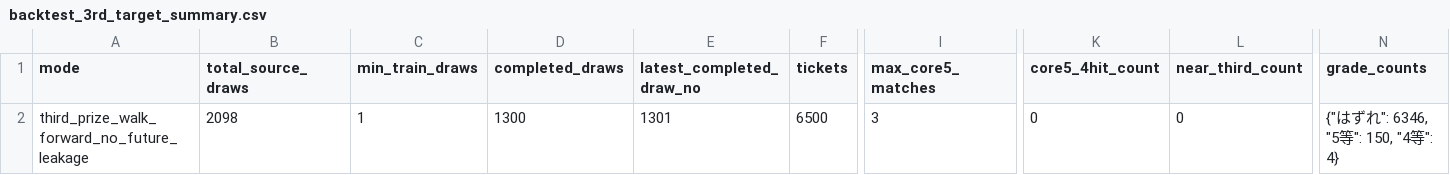
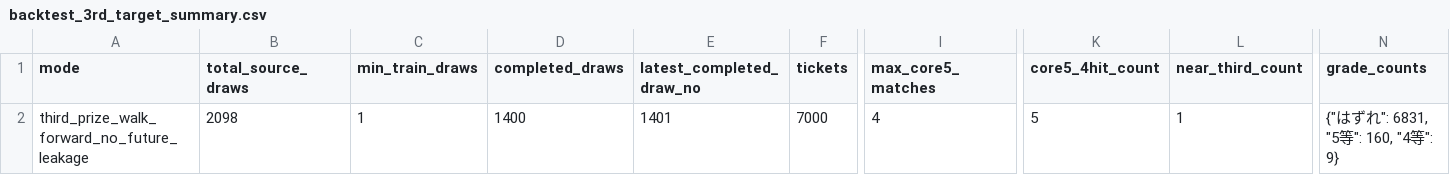
Before and after one commit to Joker7822/loto6, a CSV file: outputs/backtest_3rd_target_summary.csv, drawn as a sheet; only a part is shown, gaps mark what is left out; the diff names each change by its address in the sheet, - before the commit and + after, or states it on an @@ line.

```diff
--- a/outputs/backtest_3rd_target_summary.csv
+++ b/outputs/backtest_3rd_target_summary.csv
-D2 (completed_draws): 1300
+D2 (completed_draws): 1400
-E2 (latest_completed_draw_no): 1301
+E2 (latest_completed_draw_no): 1401
-F2 (tickets): 6500
+F2 (tickets): 7000
-I2 (max_core5_matches): 3
+I2 (max_core5_matches): 4
-K2 (core5_4hit_count): 0
+K2 (core5_4hit_count): 5
-L2 (near_third_count): 0
+L2 (near_third_count): 1
-N2 (grade_counts): {"はずれ": 6346, "5等": 150, "4等": 4}
+N2 (grade_counts): {"はずれ": 6831, "5等": 160, "4等": 9}
```
Also changed, not shown: 2 other files.
